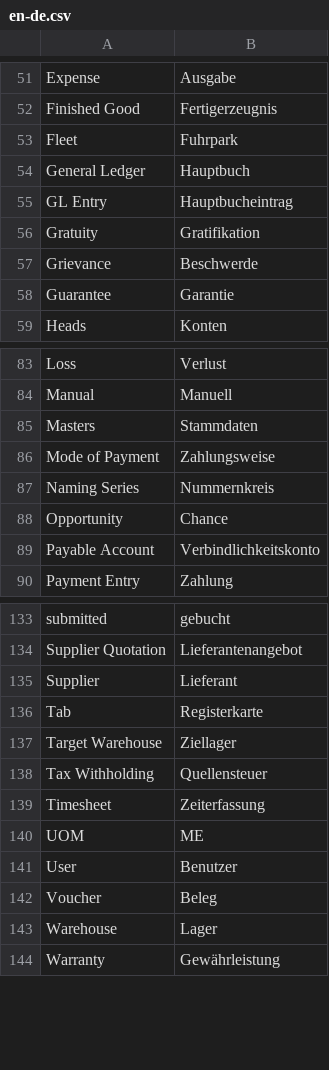
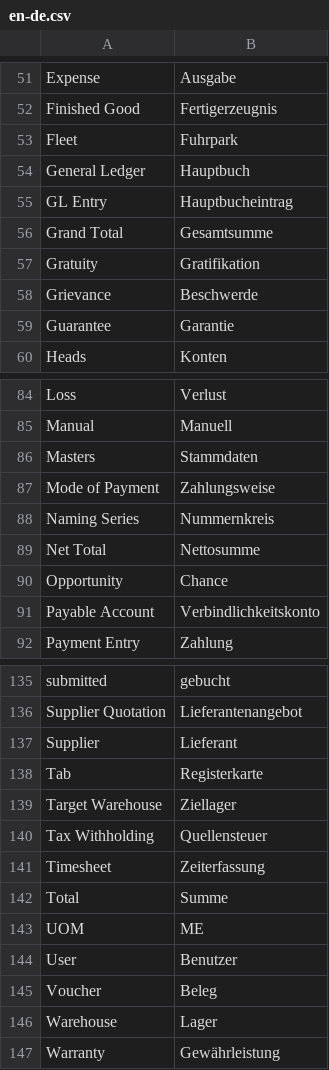
Before and after one commit to alyf-de/frappe_erpnext_glossary, a CSV file: en-de.csv, drawn as a sheet; only a part is shown, gaps mark what is left out; the diff names each change by its address in the sheet, - before the commit and + after, or states it on an @@ line.

Commit message:
feat: Grand/Net Total

```diff
--- a/en-de.csv
+++ b/en-de.csv
+row 56: Grand Total | Gesamtsumme
+row 89: Net Total | Nettosumme
+row 142: Total | Summe
```
